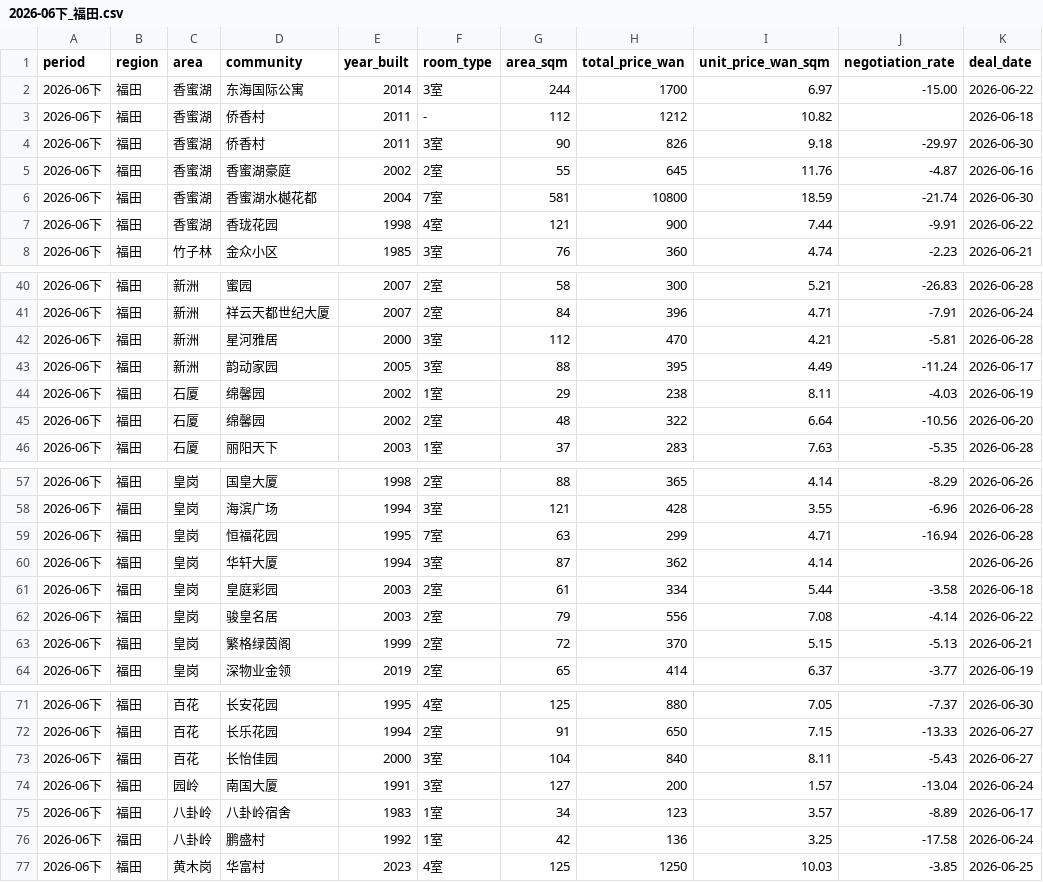
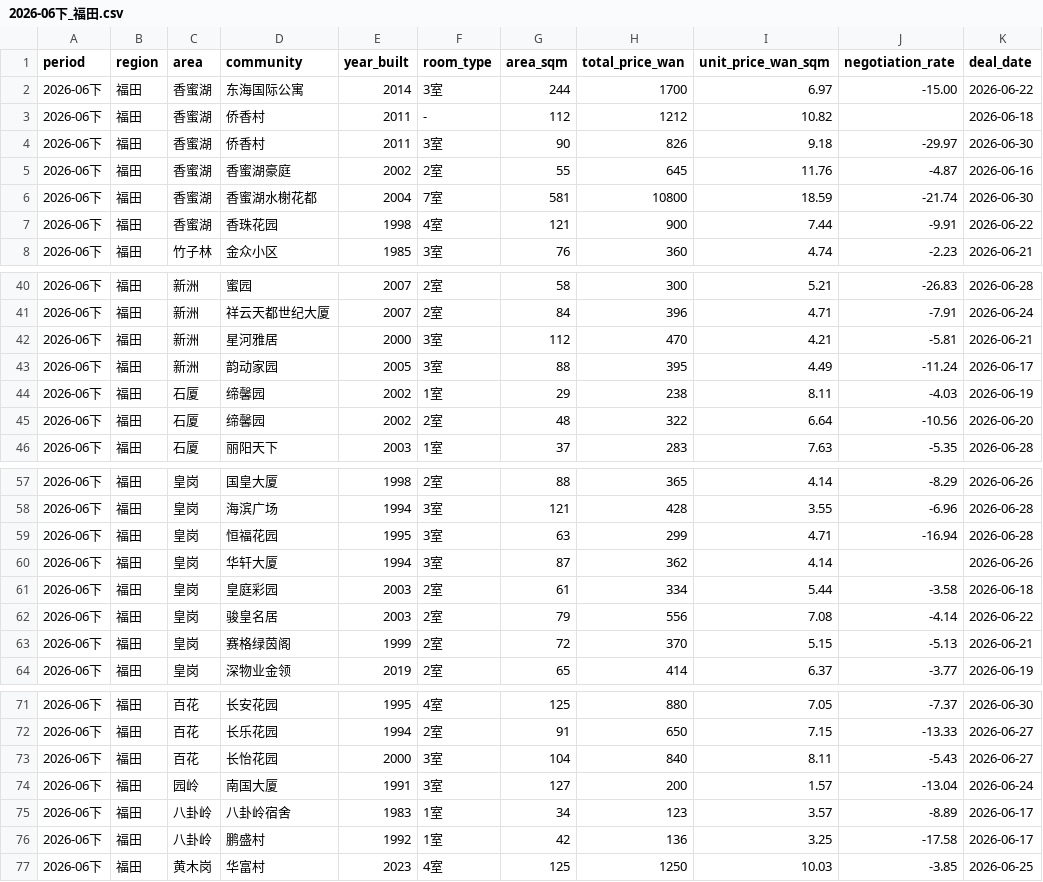
Before and after one commit to spade69/realestate-analysis, a CSV file: data/2026-06下_福田.csv, drawn as a sheet; only a part is shown, gaps mark what is left out; the diff covers the shown part only.

```diff
--- a/data/2026-06下_福田.csv
+++ b/data/2026-06下_福田.csv
@@ -5,4 +5,4 @@ period,region,area,community,year_built,room_type,area_sqm,total_price_wan,unit_
 2026-06下,福田,香蜜湖,香蜜湖豪庭,2002,2室,55,645,11.76,-4.87,2026-06-16
-2026-06下,福田,香蜜湖,香蜜湖水樾花都,2004,7室,581,10800,18.59,-21.74,2026-06-30
-2026-06下,福田,香蜜湖,香珑花园,1998,4室,121,900,7.44,-9.91,2026-06-22
+2026-06下,福田,香蜜湖,香蜜湖水榭花都,2004,7室,581,10800,18.59,-21.74,2026-06-30
+2026-06下,福田,香蜜湖,香珠花园,1998,4室,121,900,7.44,-9.91,2026-06-22
 2026-06下,福田,竹子林,金众小区,1985,3室,76,360,4.74,-2.23,2026-06-21
@@ -41,6 +41,6 @@ period,region,area,community,year_built,room_type,area_sqm,total_price_wan,unit_
 2026-06下,福田,新洲,祥云天都世纪大厦,2007,2室,84,396,4.71,-7.91,2026-06-24
-2026-06下,福田,新洲,星河雅居,2000,3室,112,470,4.21,-5.81,2026-06-28
+2026-06下,福田,新洲,星河雅居,2000,3室,112,470,4.21,-5.81,2026-06-21
 2026-06下,福田,新洲,韵动家园,2005,3室,88,395,4.49,-11.24,2026-06-17
-2026-06下,福田,石厦,绵馨园,2002,1室,29,238,8.11,-4.03,2026-06-19
-2026-06下,福田,石厦,绵馨园,2002,2室,48,322,6.64,-10.56,2026-06-20
+2026-06下,福田,石厦,缔馨园,2002,1室,29,238,8.11,-4.03,2026-06-19
+2026-06下,福田,石厦,缔馨园,2002,2室,48,322,6.64,-10.56,2026-06-20
 2026-06下,福田,石厦,丽阳天下,2003,1室,37,283,7.63,-5.35,2026-06-28
@@ -58,3 +58,3 @@ period,region,area,community,year_built,room_type,area_sqm,total_price_wan,unit_
 2026-06下,福田,皇岗,海滨广场,1994,3室,121,428,3.55,-6.96,2026-06-28
-2026-06下,福田,皇岗,恒福花园,1995,7室,63,299,4.71,-16.94,2026-06-28
+2026-06下,福田,皇岗,恒福花园,1995,3室,63,299,4.71,-16.94,2026-06-28
 2026-06下,福田,皇岗,华轩大厦,1994,3室,87,362,4.14,,2026-06-26
@@ -62,3 +62,3 @@ period,region,area,community,year_built,room_type,area_sqm,total_price_wan,unit_
 2026-06下,福田,皇岗,骏皇名居,2003,2室,79,556,7.08,-4.14,2026-06-22
-2026-06下,福田,皇岗,繁格绿茵阁,1999,2室,72,370,5.15,-5.13,2026-06-21
+2026-06下,福田,皇岗,赛格绿茵阁,1999,2室,72,370,5.15,-5.13,2026-06-21
 2026-06下,福田,皇岗,深物业金领,2019,2室,65,414,6.37,-3.77,2026-06-19
@@ -72,6 +72,6 @@ period,region,area,community,year_built,room_type,area_sqm,total_price_wan,unit_
 2026-06下,福田,百花,长乐花园,1994,2室,91,650,7.15,-13.33,2026-06-27
-2026-06下,福田,百花,长怡佳园,2000,3室,104,840,8.11,-5.43,2026-06-27
+2026-06下,福田,百花,长怡花园,2000,3室,104,840,8.11,-5.43,2026-06-27
 2026-06下,福田,园岭,南国大厦,1991,3室,127,200,1.57,-13.04,2026-06-24
 2026-06下,福田,八卦岭,八卦岭宿舍,1983,1室,34,123,3.57,-8.89,2026-06-17
-2026-06下,福田,八卦岭,鹏盛村,1992,1室,42,136,3.25,-17.58,2026-06-24
+2026-06下,福田,八卦岭,鹏盛村,1992,1室,42,136,3.25,-17.58,2026-06-17
 2026-06下,福田,黄木岗,华富村,2023,4室,125,1250,10.03,-3.85,2026-06-25
```
Also changed, not shown: 2 edited cells elsewhere in this file, 12 other files.
